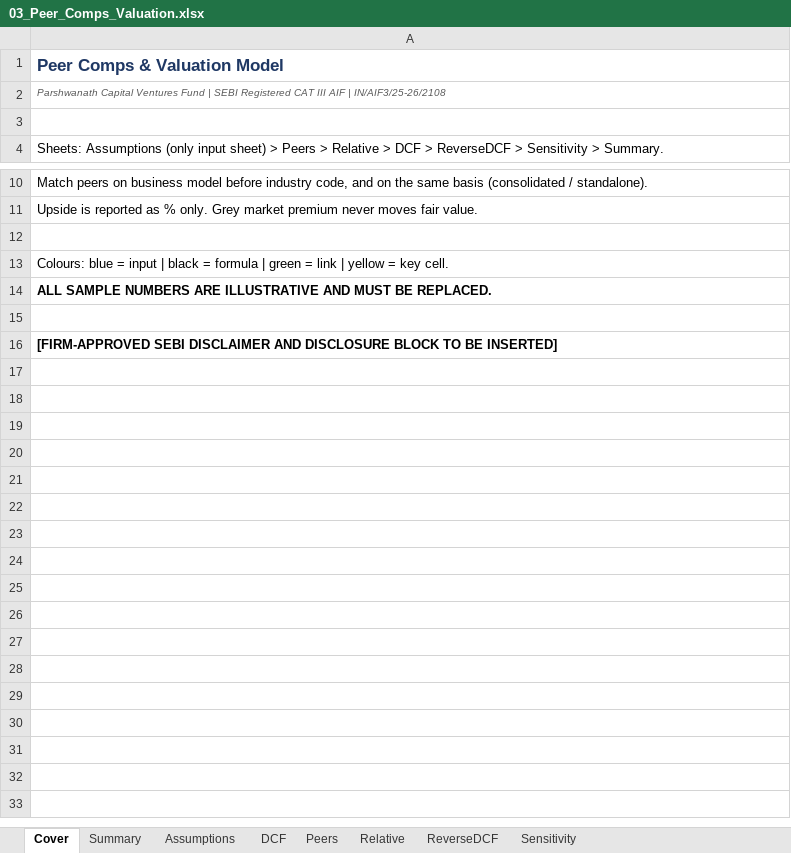
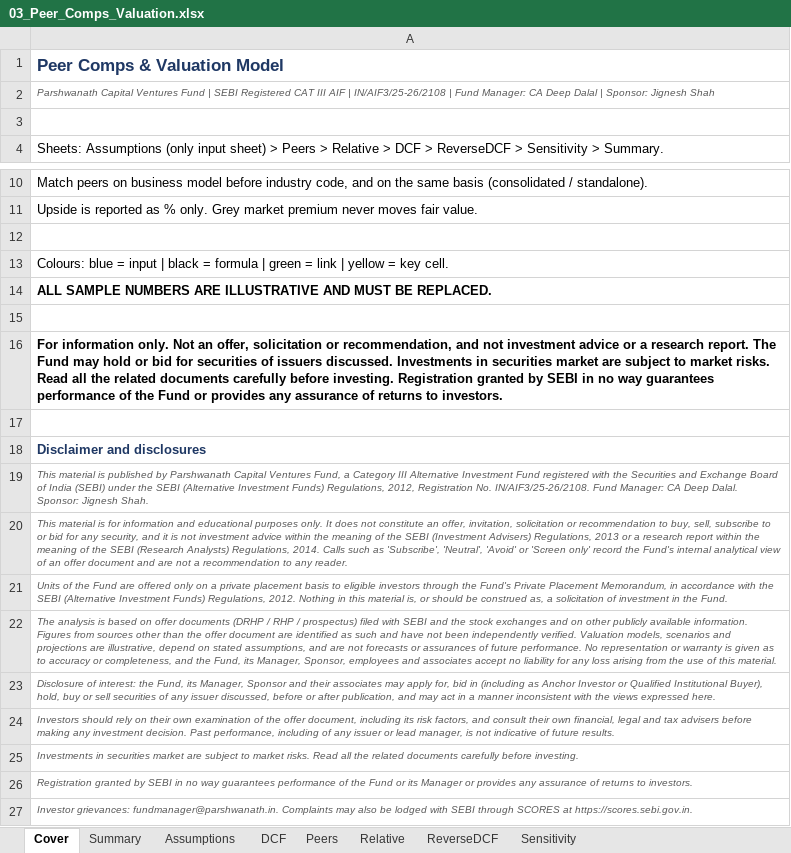
Before and after one commit to deepdalal27/Parshwanath_Capital_Ventures_Fund_By-CA-Deep-Dalal, an Excel workbook: ipo-analysis/templates/03_Peer_Comps_Valuation.xlsx, sheet Cover, drawn as a sheet; only a part is shown, gaps mark what is left out; values as stored, in another font and other column widths than the file's, no borders; charts and pictures not drawn; the diff names each change by its address in the sheet, - before the commit and + after, or states it on an @@ line.

```diff
--- a/ipo-analysis/templates/03_Peer_Comps_Valuation.xlsx (sheet Cover)
+++ b/ipo-analysis/templates/03_Peer_Comps_Valuation.xlsx (sheet Cover)
-A2: …| IN/AIF3/25-26/2108
+A2: …| IN/AIF3/25-26/2108 | Fund Manager: CA Deep Dalal | Sponsor: Jignesh Shah
-A16: [FIRM-APPROVED SEBI DISCLAIMER AND DISCLOSURE BLOCK TO BE INSERTED]
+A16: For information only. Not an offer, solicitation or recommendation, and not investment advice or a research report. The Fund may hold or bid for securities of issuers discussed. Investments in securities market are subject to market risks. Read all the related documents carefully before investing. Registration granted by SEBI in no way guarantees performance of the Fund or provides any assurance of returns to investors.
+row 17: (empty)
+row 18: Disclaimer and disclosures
+row 19: This material is published by Parshwanath Capital Ventures Fund, a Category III Alternative Investment Fund registered with the Securities and Exchange Board of India (SEBI) under the SEBI (Alternative Investment Funds) Regulations, 2012, Registration No. IN/AIF3/25-26/2108. Fund Manager: CA Deep Dalal. Sponsor: Jignesh Shah.
+row 20: This material is for information and educational purposes only. It does not constitute an offer, invitation, solicitation or recommendation to buy, sell, subscribe to or bid for any security, and it is not investment advice within the meaning of the SEBI (Investment Advisers) Regulations, 2013 or a research report within the meaning of the SEBI (Research Analysts) Regulations, 2014. Calls such as 'Subscribe', 'Neutral', 'Avoid' or 'Screen only' record the Fund's internal analytical view of an offer document and are not a recommendation to any reader.
+row 21: Units of the Fund are offered only on a private placement basis to eligible investors through the Fund's Private Placement Memorandum, in accordance with the SEBI (Alternative Investment Funds) Regulations, 2012. Nothing in this material is, or should be construed as, a solicitation of investment in the Fund.
+row 22: The analysis is based on offer documents (DRHP / RHP / prospectus) filed with SEBI and the stock exchanges and on other publicly available information. Figures from sources other than the offer document are identified as such and have not been independently verified. Valuation models, scenarios and projections are illustrative, depend on stated assumptions, and are not forecasts or assurances of future performance. No representation or warranty is given as to accuracy or completeness, and the Fund, its Manager, Sponsor, employees and associates accept no liability for any loss arising from the use of this material.
+row 23: Disclosure of interest: the Fund, its Manager, Sponsor and their associates may apply for, bid in (including as Anchor Investor or Qualified Institutional Buyer), hold, buy or sell securities of any issuer discussed, before or after publication, and may act in a manner inconsistent with the views expressed here.
+row 24: Investors should rely on their own examination of the offer document, including its risk factors, and consult their own financial, legal and tax advisers before making any investment decision. Past performance, including of any issuer or lead manager, is not indicative of future results.
+row 25: Investments in securities market are subject to market risks. Read all the related documents carefully before investing.
+row 26: Registration granted by SEBI in no way guarantees performance of the Fund or its Manager or provides any assurance of returns to investors.
+row 27: Investor grievances: fundmanager@parshwanath.in. Complaints may also be lodged with SEBI through SCORES at https://scores.sebi.gov.in.
```
Also changed, not shown: sheet Summary, sheet Relative, sheet ReverseDCF, sheet DCF, sheet Assumptions, sheet Peers, 1 more sheet, charts or pictures, ipo-analysis/companies/royal-chain-ltd/ROYAL_CHAIN_LTD_01_Screening.xlsx, ipo-analysis/companies/royal-chain-ltd/ROYAL_CHAIN_LTD_02_Anchor_QIB.xlsx, 25 other files.
